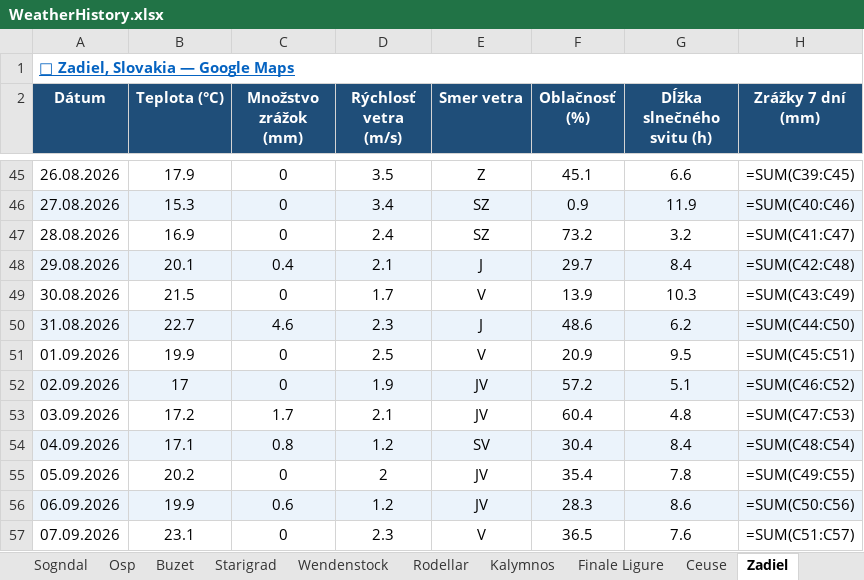
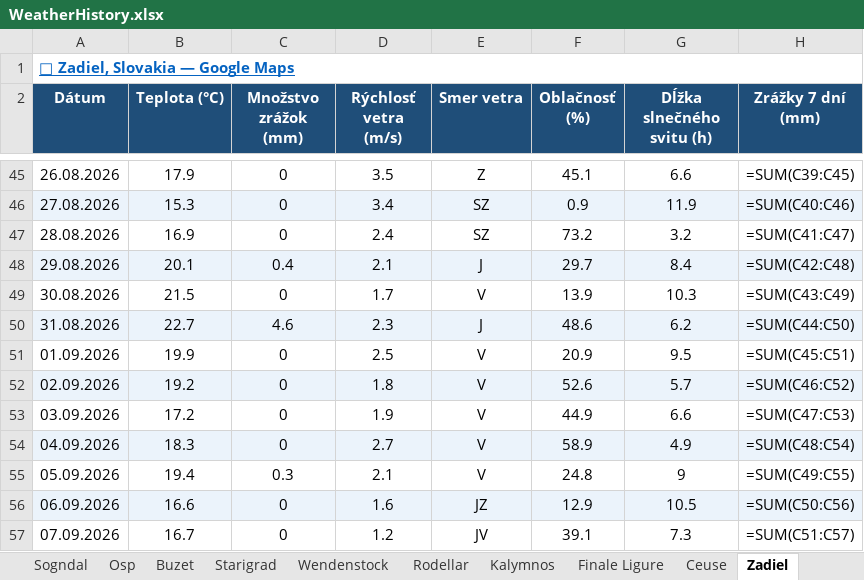
Before and after one commit to slavo1976/AgentWeather, an Excel workbook: WeatherHistory.xlsx, sheet Zadiel, drawn as a sheet; only a part is shown, gaps mark what is left out; values as stored, in another font and other column widths than the file's, no borders; formulas without a stored value are shown as written; the diff covers the shown part only; the diff names each change by its address in the sheet, - before the commit and + after, or states it on an @@ line.

```diff
--- a/WeatherHistory.xlsx (sheet Zadiel)
+++ b/WeatherHistory.xlsx (sheet Zadiel)
-B52 (Teplota (°C)): 17
+B52 (Teplota (°C)): 19.2
-D52 (Rýchlosť vetra (m/s)): 1.9
+D52 (Rýchlosť vetra (m/s)): 1.8
-E52:E53 (Smer vetra): JV
+E52:E53 (Smer vetra): V
-F52 (Oblačnosť (%)): 57.2
+F52 (Oblačnosť (%)): 52.6
-G52 (Dĺžka slnečného svitu (h)): 5.1
+G52 (Dĺžka slnečného svitu (h)): 5.7
-C53 (Množstvo zrážok (mm)): 1.7
+C53 (Množstvo zrážok (mm)): 0
-D53 (Rýchlosť vetra (m/s)): 2.1
+D53 (Rýchlosť vetra (m/s)): 1.9
-F53 (Oblačnosť (%)): 60.4
+F53 (Oblačnosť (%)): 44.9
-G53 (Dĺžka slnečného svitu (h)): 4.8
+G53 (Dĺžka slnečného svitu (h)): 6.6
-B54 (Teplota (°C)): 17.1
+B54 (Teplota (°C)): 18.3
-C54 (Množstvo zrážok (mm)): 0.8
+C54 (Množstvo zrážok (mm)): 0
-D54 (Rýchlosť vetra (m/s)): 1.2
+D54 (Rýchlosť vetra (m/s)): 2.7
-E54 (Smer vetra): SV
+E54 (Smer vetra): V
-F54 (Oblačnosť (%)): 30.4
+F54 (Oblačnosť (%)): 58.9
-G54 (Dĺžka slnečného svitu (h)): 8.4
+G54 (Dĺžka slnečného svitu (h)): 4.9
-B55 (Teplota (°C)): 20.2
+B55 (Teplota (°C)): 19.4
-C55 (Množstvo zrážok (mm)): 0
+C55 (Množstvo zrážok (mm)): 0.3
-D55 (Rýchlosť vetra (m/s)): 2
+D55 (Rýchlosť vetra (m/s)): 2.1
-E55 (Smer vetra): JV
+E55 (Smer vetra): V
-F55 (Oblačnosť (%)): 35.4
+F55 (Oblačnosť (%)): 24.8
-G55 (Dĺžka slnečného svitu (h)): 7.8
+G55 (Dĺžka slnečného svitu (h)): 9
-B56 (Teplota (°C)): 19.9
+B56 (Teplota (°C)): 16.6
-C56 (Množstvo zrážok (mm)): 0.6
+C56 (Množstvo zrážok (mm)): 0
-D56 (Rýchlosť vetra (m/s)): 1.2
+D56 (Rýchlosť vetra (m/s)): 1.6
-E56 (Smer vetra): JV
+E56 (Smer vetra): JZ
-F56 (Oblačnosť (%)): 28.3
+F56 (Oblačnosť (%)): 12.9
-G56 (Dĺžka slnečného svitu (h)): 8.6
+G56 (Dĺžka slnečného svitu (h)): 10.5
-B57 (Teplota (°C)): 23.1
+B57 (Teplota (°C)): 16.7
-D57 (Rýchlosť vetra (m/s)): 2.3
+D57 (Rýchlosť vetra (m/s)): 1.2
-E57 (Smer vetra): V
+E57 (Smer vetra): JV
-F57 (Oblačnosť (%)): 36.5
+F57 (Oblačnosť (%)): 39.1
-G57 (Dĺžka slnečného svitu (h)): 7.6
+G57 (Dĺžka slnečného svitu (h)): 7.3
```
Also changed, not shown: 1 added row elsewhere in this sheet, sheet Krpcovo, sheet Repiska, sheet Sogndal, sheet Turniska, sheet Adrspach, sheet Finale Ligure, 13 more sheets.
